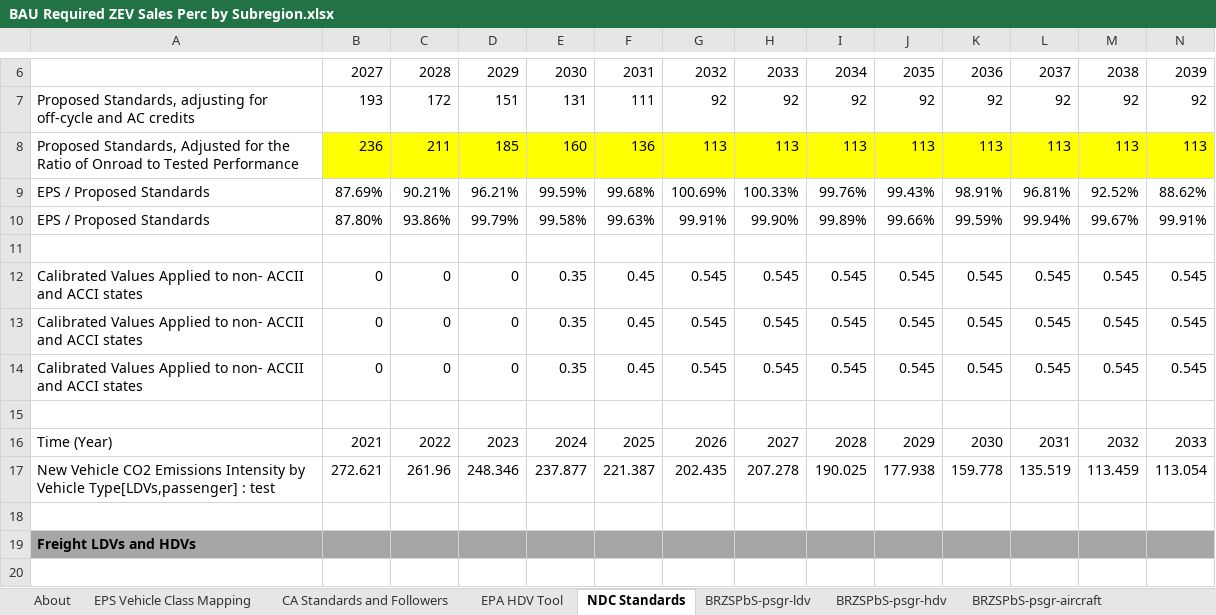
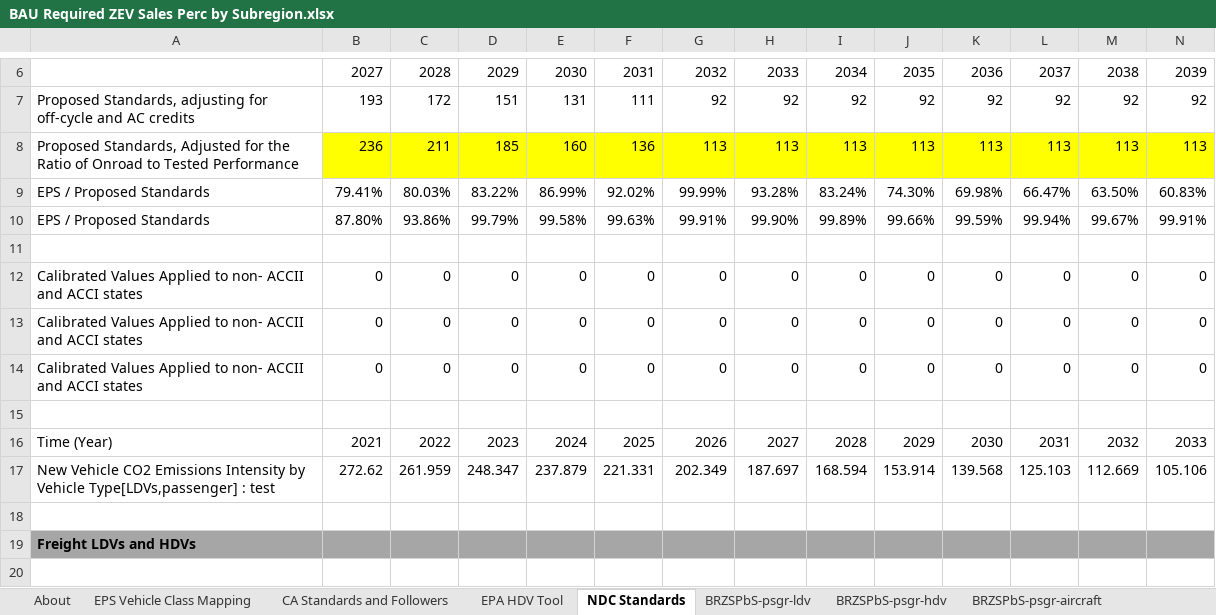
Before and after one commit to EnergyInnovation/eps-us, an Excel workbook: InputData/trans/BRZSPbS/BAU Required ZEV Sales Perc by Subregion.xlsx, sheet NDC Standards, drawn as a sheet; only a part is shown, gaps mark what is left out; values as stored, in another font and other column widths than the file's, no borders; removed rows and columns are numbered as before the commit, all else as after; rows hold the shown columns only; the diff names each change by its address in the sheet, - before the commit and + after, or states it on an @@ line.

```diff
--- a/InputData/trans/BRZSPbS/BAU Required ZEV Sales Perc by Subregion.xlsx (sheet NDC Standards)
+++ b/InputData/trans/BRZSPbS/BAU Required ZEV Sales Perc by Subregion.xlsx (sheet NDC Standards)
-row 9: EPS / Proposed Standards | 87.69% | 90.21% | 96.21% | 99.59% | 99.68% | 100.69% | 100.33% | 99.76% | 99.43% | 98.91% | 96.81% | 92.52% | 88.62%
+row 9: EPS / Proposed Standards | 79.41% | 80.03% | 83.22% | 86.99% | 92.02% | 99.99% | 93.28% | 83.24% | 74.30% | 69.98% | 66.47% | 63.50% | 60.83%
-row 12: Calibrated Values Applied to non- ACCII and ACCI states | 0 | 0 | 0 | 0.35 | 0.45 | 0.545 | 0.545 | 0.545 | 0.545 | 0.545 | 0.545 | 0.545 | 0.545
-row 13: Calibrated Values Applied to non- ACCII and ACCI states | 0 | 0 | 0 | 0.35 | 0.45 | 0.545 | 0.545 | 0.545 | 0.545 | 0.545 | 0.545 | 0.545 | 0.545
-row 14: Calibrated Values Applied to non- ACCII and ACCI states | 0 | 0 | 0 | 0.35 | 0.45 | 0.545 | 0.545 | 0.545 | 0.545 | 0.545 | 0.545 | 0.545 | 0.545
+row 12: Calibrated Values Applied to non- ACCII and ACCI states | 0 | 0 | 0 | 0 | 0 | 0 | 0 | 0 | 0 | 0 | 0 | 0 | 0
+row 13: Calibrated Values Applied to non- ACCII and ACCI states | 0 | 0 | 0 | 0 | 0 | 0 | 0 | 0 | 0 | 0 | 0 | 0 | 0
+row 14: Calibrated Values Applied to non- ACCII and ACCI states | 0 | 0 | 0 | 0 | 0 | 0 | 0 | 0 | 0 | 0 | 0 | 0 | 0
-row 17: New Vehicle CO2 Emissions Intensity by Vehicle Type[LDVs,passenger] : test | 272.621 | 261.96 | 248.346 | 237.877 | 221.387 | 202.435 | 207.278 | 190.025 | 177.938 | 159.778 | 135.519 | 113.459 | 113.054
+row 17: New Vehicle CO2 Emissions Intensity by Vehicle Type[LDVs,passenger] : test | 272.62 | 261.959 | 248.347 | 237.879 | 221.331 | 202.349 | 187.697 | 168.594 | 153.914 | 139.568 | 125.103 | 112.669 | 105.106
```
Also changed, not shown: sheet BRZSPbS-psgr-ldv, formulas that keep their value, 1 other file.
